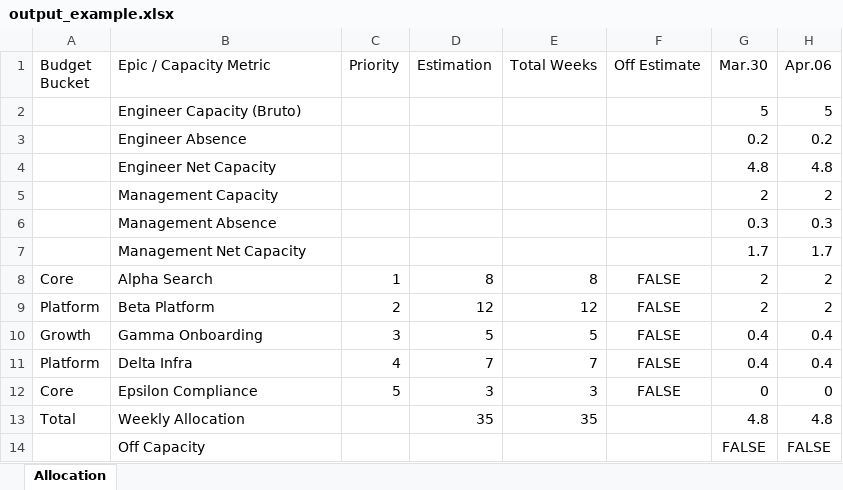
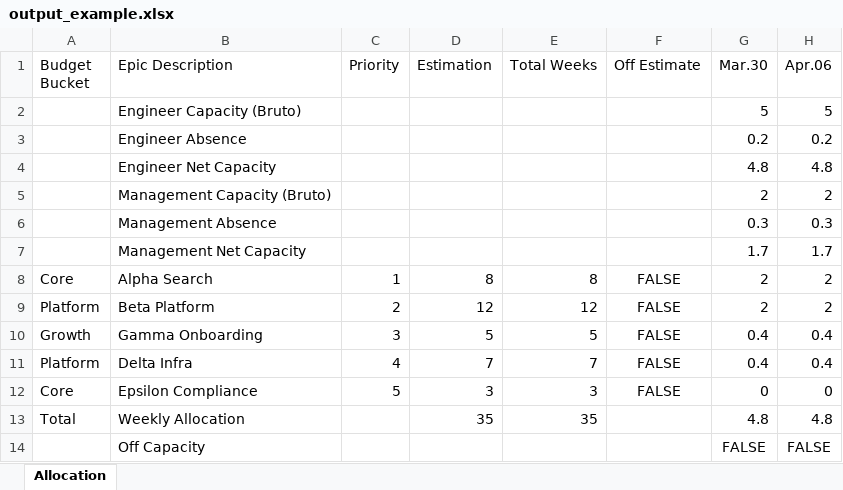
Before and after one commit to irinamigallon-tomtom/planzen, an Excel workbook: data/examples/output_example.xlsx, sheet Allocation, drawn as a sheet; only a part is shown; values as stored, in another font and other column widths than the file's, no borders; the diff names each change by its address in the sheet, - before the commit and + after, or states it on an @@ line.

```diff
--- a/data/examples/output_example.xlsx (sheet Allocation)
+++ b/data/examples/output_example.xlsx (sheet Allocation)
-B1: Epic / Capacity Metric
+B1: Epic Description
-B5 (Epic Description): Management Capacity
+B5 (Epic Description): Management Capacity (Bruto)
```
Also changed, not shown: data/examples/input_example.xlsx, data/examples/output_example_formulas.xlsx, 11 other files.
